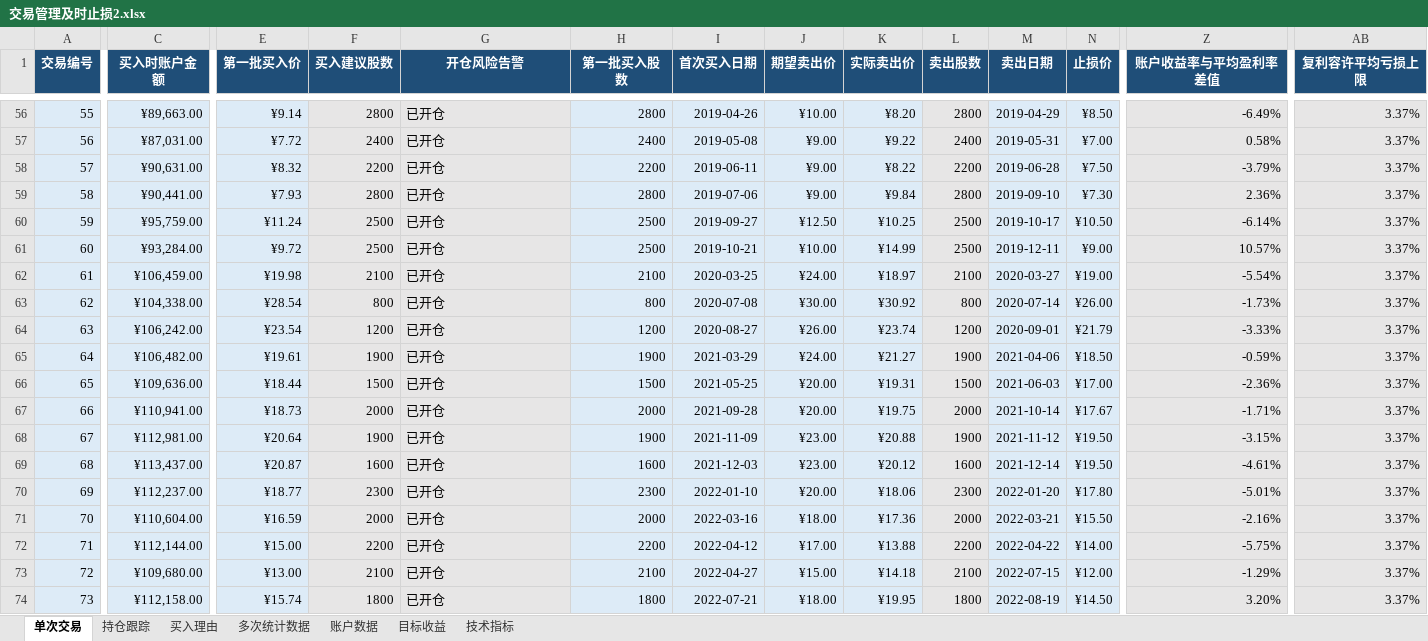
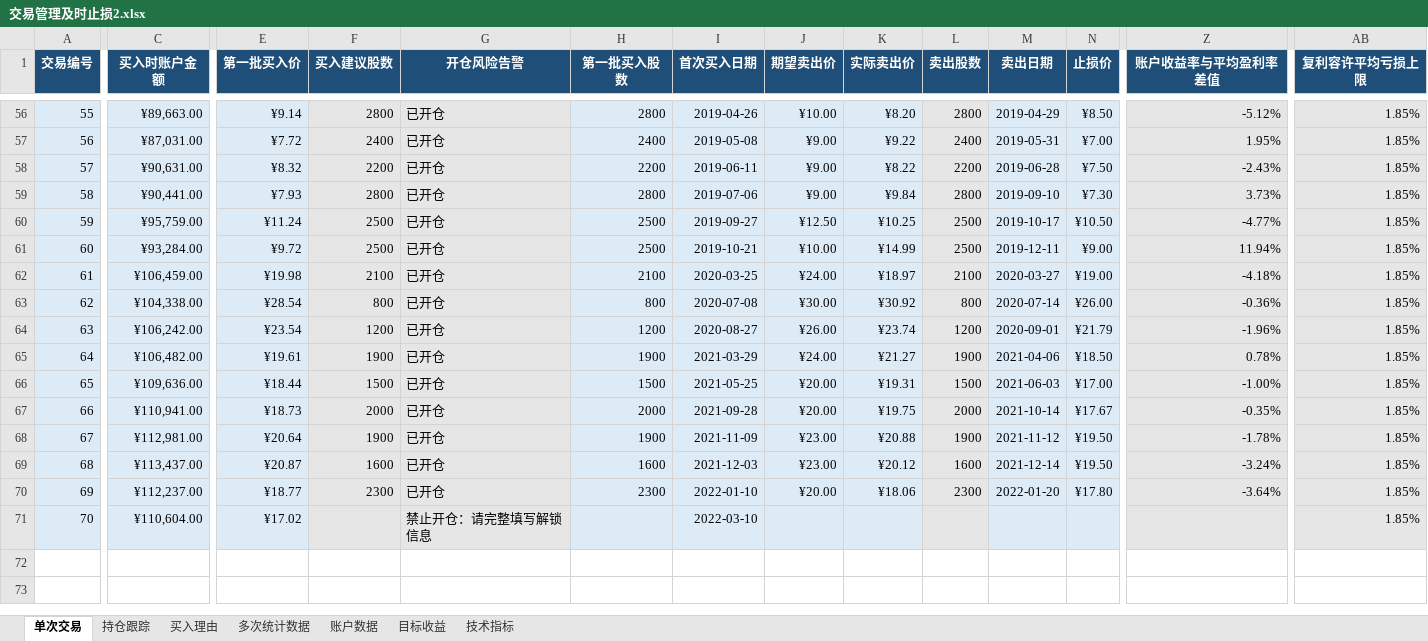
Before and after one commit to yooner/learn_socks, an Excel workbook: 交易管理及时止损2.xlsx, sheet 单次交易, drawn as a sheet; only a part is shown, gaps mark what is left out; values as stored, in another font and other column widths than the file's, no borders; conditional formats and table styles not drawn; rows hold the shown columns only; the diff covers the shown part only; the diff names each change by its address in the sheet, - before the commit and + after, or states it on an @@ line.

```diff
--- a/交易管理及时止损2.xlsx (sheet 单次交易)
+++ b/交易管理及时止损2.xlsx (sheet 单次交易)
-Z56 (账户收益率与平均盈利率差值): -6.49%
+Z56 (账户收益率与平均盈利率差值): -5.12%
-AB56:AB71 (复利容许平均亏损上限): 3.37%
+AB56:AB71 (复利容许平均亏损上限): 1.85%
-Z57 (账户收益率与平均盈利率差值): 0.58%
+Z57 (账户收益率与平均盈利率差值): 1.95%
-Z58 (账户收益率与平均盈利率差值): -3.79%
+Z58 (账户收益率与平均盈利率差值): -2.43%
-Z59 (账户收益率与平均盈利率差值): 2.36%
+Z59 (账户收益率与平均盈利率差值): 3.73%
-Z60 (账户收益率与平均盈利率差值): -6.14%
+Z60 (账户收益率与平均盈利率差值): -4.77%
-Z61 (账户收益率与平均盈利率差值): 10.57%
+Z61 (账户收益率与平均盈利率差值): 11.94%
-Z62 (账户收益率与平均盈利率差值): -5.54%
+Z62 (账户收益率与平均盈利率差值): -4.18%
-Z63 (账户收益率与平均盈利率差值): -1.73%
+Z63 (账户收益率与平均盈利率差值): -0.36%
-Z64 (账户收益率与平均盈利率差值): -3.33%
+Z64 (账户收益率与平均盈利率差值): -1.96%
-Z65 (账户收益率与平均盈利率差值): -0.59%
+Z65 (账户收益率与平均盈利率差值): 0.78%
-Z66 (账户收益率与平均盈利率差值): -2.36%
+Z66 (账户收益率与平均盈利率差值): -1.00%
-Z67 (账户收益率与平均盈利率差值): -1.71%
+Z67 (账户收益率与平均盈利率差值): -0.35%
-Z68 (账户收益率与平均盈利率差值): -3.15%
+Z68 (账户收益率与平均盈利率差值): -1.78%
-Z69 (账户收益率与平均盈利率差值): -4.61%
+Z69 (账户收益率与平均盈利率差值): -3.24%
-Z70 (账户收益率与平均盈利率差值): -5.01%
+Z70 (账户收益率与平均盈利率差值): -3.64%
-E71 (第一批买入价): ¥16.59
+E71 (第一批买入价): ¥17.02
-F71 (买入建议股数): 2000
+F71 (买入建议股数): (empty)
-G71 (开仓风险告警): 已开仓
+G71 (开仓风险告警): 禁止开仓：请完整填写解锁信息
-H71 (第一批买入股数): 2000
+H71 (第一批买入股数): (empty)
-I71 (首次买入日期): 2022-03-16
+I71 (首次买入日期): 2022-03-10
-J71 (期望卖出价): ¥18.00
+J71 (期望卖出价): (empty)
-K71 (实际卖出价): ¥17.36
+K71 (实际卖出价): (empty)
-L71 (卖出股数): 2000
+L71 (卖出股数): (empty)
-M71 (卖出日期): 2022-03-21
+M71 (卖出日期): (empty)
-N71 (止损价): ¥15.50
+N71 (止损价): (empty)
-Z71 (账户收益率与平均盈利率差值): -2.16%
+Z71 (账户收益率与平均盈利率差值): (empty)
-row 72: 71 | ¥112,144.00 | ¥15.00 | 2200 | 已开仓 | 2200 | 2022-04-12 | ¥17.00 | ¥13.88 | 2200 | 2022-04-22 | ¥14.00 | -5.75% | 3.37%
-row 73: 72 | ¥109,680.00 | ¥13.00 | 2100 | 已开仓 | 2100 | 2022-04-27 | ¥15.00 | ¥14.18 | 2100 | 2022-07-15 | ¥12.00 | -1.29% | 3.37%
-row 74: 73 | ¥112,158.00 | ¥15.74 | 1800 | 已开仓 | 1800 | 2022-07-21 | ¥18.00 | ¥19.95 | 1800 | 2022-08-19 | ¥14.50 | 3.20% | 3.37%
```
Also changed, not shown: 41 removed rows and 122 edited cells elsewhere in this sheet, sheet 账户数据, sheet 多次统计数据, sheet 目标收益, 交易管理系统200日均线往上操作.xlsx.
